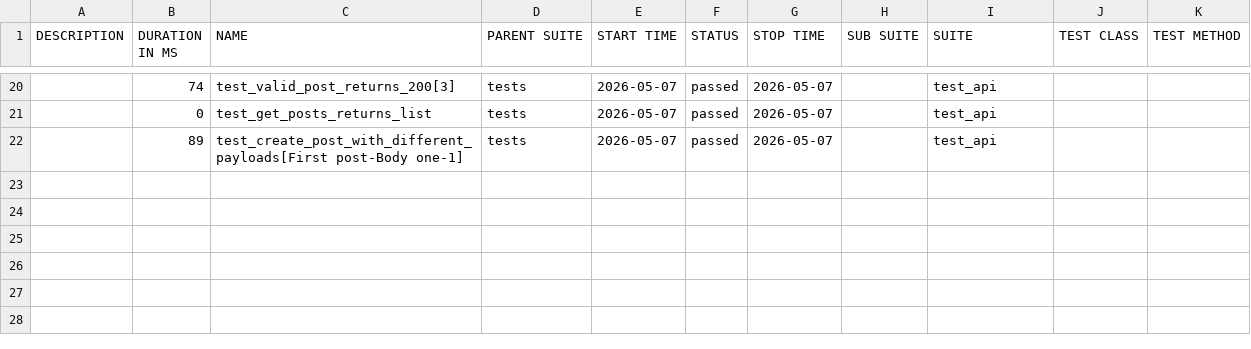
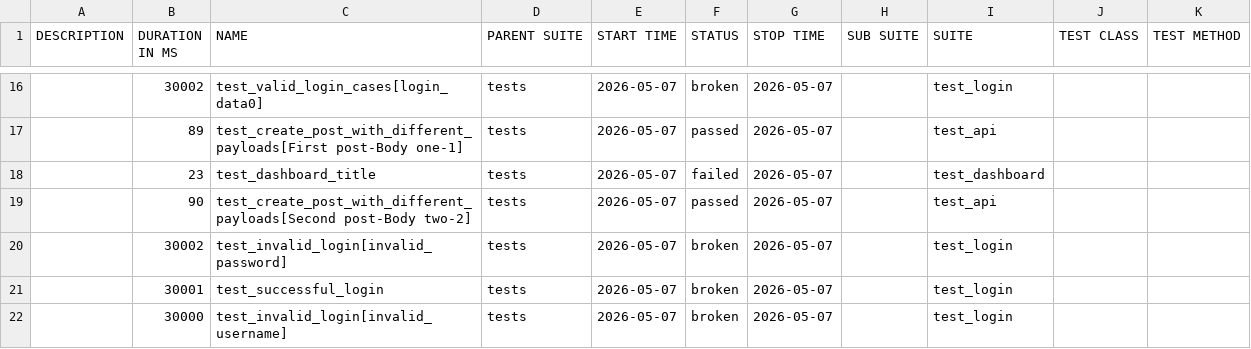
Before and after one commit to radekmeloun/testing_lessons, a CSV file: regression/data/suites.csv, drawn as a sheet; only a part is shown, gaps mark what is left out; the diff covers the shown part only.

```diff
--- a/regression/data/suites.csv
+++ b/regression/data/suites.csv
@@ -20,3 +16,7 @@
-"","74","test_valid_post_returns_200[3]","tests","2026-05-07","passed","2026-05-07","","test_api","",""
-"","0","test_get_posts_returns_list","tests","2026-05-07","passed","2026-05-07","","test_api","",""
+"","30002","test_valid_login_cases[login_data0]","tests","2026-05-07","broken","2026-05-07","","test_login","",""
 "","89","test_create_post_with_different_payloads[First post-Body one-1]","tests","2026-05-07","passed","2026-05-07","","test_api","",""
+"","23","test_dashboard_title","tests","2026-05-07","failed","2026-05-07","","test_dashboard","",""
+"","90","test_create_post_with_different_payloads[Second post-Body two-2]","tests","2026-05-07","passed","2026-05-07","","test_api","",""
+"","30002","test_invalid_login[invalid_password]","tests","2026-05-07","broken","2026-05-07","","test_login","",""
+"","30001","test_successful_login","tests","2026-05-07","broken","2026-05-07","","test_login","",""
+"","30000","test_invalid_login[invalid_username]","tests","2026-05-07","broken","2026-05-07","","test_login","",""
```
Also changed, not shown: 4 added rows, 8 removed rows and 17 edited cells elsewhere in this file, 41 other files.
